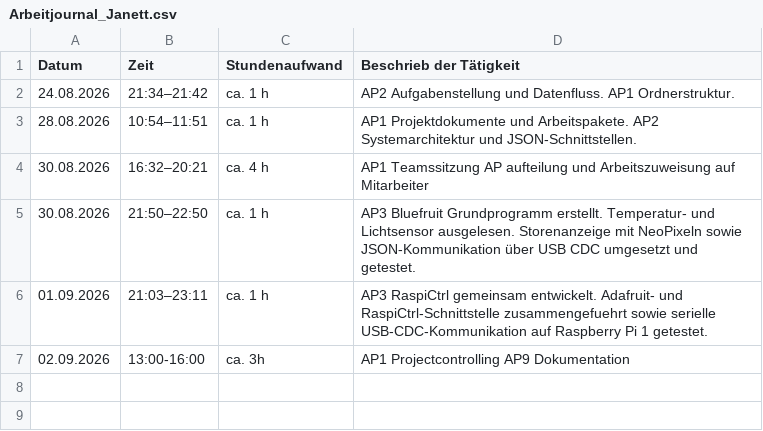
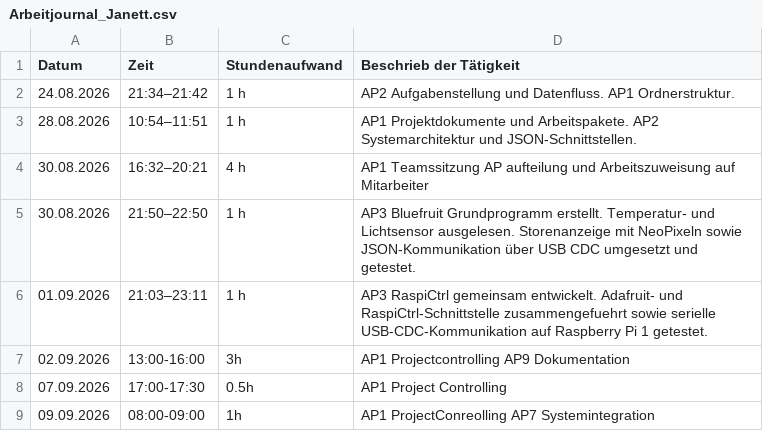
Before and after one commit to niklaus619/TA_V_IoT, a CSV file: Doc/Berichterstattung/Arbeitsjournale/Arbeitjournal_Janett.csv, drawn as a sheet.

```diff
--- a/Doc/Berichterstattung/Arbeitsjournale/Arbeitjournal_Janett.csv
+++ b/Doc/Berichterstattung/Arbeitsjournale/Arbeitjournal_Janett.csv
@@ -1,7 +1,9 @@
 Datum,Zeit,Stundenaufwand,Beschrieb der Tätigkeit
-24.08.2026,21:34–21:42,ca. 1 h,AP2 Aufgabenstellung und Datenfluss. AP1 Ordnerstruktur.
-28.08.2026,10:54–11:51,ca. 1 h,AP1 Projektdokumente und Arbeitspakete. AP2 Systemarchitektur und JSON-Schnittstellen.
-30.08.2026,16:32–20:21,ca. 4 h,AP1 Teamssitzung AP aufteilung und Arbeitszuweisung auf Mitarbeiter
-30.08.2026,21:50–22:50,ca. 1 h,AP3 Bluefruit Grundprogramm erstellt. Temperatur- und Lichtsensor ausgelesen. Storenanzeige mit NeoPixeln sowie JSON-Kommunikation über USB CDC umgesetzt und getestet.
-01.09.2026,21:03–23:11,ca. 1 h,AP3 RaspiCtrl gemeinsam entwickelt. Adafruit- und RaspiCtrl-Schnittstelle zusammengefuehrt sowie serielle USB-CDC-Kommunikation auf Raspberry Pi 1 getestet.
-02.09.2026,13:00-16:00,ca. 3h,AP1 Projectcontrolling AP9 Dokumentation
+24.08.2026,21:34–21:42,1 h,AP2 Aufgabenstellung und Datenfluss. AP1 Ordnerstruktur.
+28.08.2026,10:54–11:51,1 h,AP1 Projektdokumente und Arbeitspakete. AP2 Systemarchitektur und JSON-Schnittstellen.
+30.08.2026,16:32–20:21,4 h,AP1 Teamssitzung AP aufteilung und Arbeitszuweisung auf Mitarbeiter
+30.08.2026,21:50–22:50,1 h,AP3 Bluefruit Grundprogramm erstellt. Temperatur- und Lichtsensor ausgelesen. Storenanzeige mit NeoPixeln sowie JSON-Kommunikation über USB CDC umgesetzt und getestet.
+01.09.2026,21:03–23:11,1 h,AP3 RaspiCtrl gemeinsam entwickelt. Adafruit- und RaspiCtrl-Schnittstelle zusammengefuehrt sowie serielle USB-CDC-Kommunikation auf Raspberry Pi 1 getestet.
+02.09.2026,13:00-16:00,3h,AP1 Projectcontrolling AP9 Dokumentation
+07.09.2026,17:00-17:30,0.5h,AP1 Project Controlling
+09.09.2026,08:00-09:00,1h,AP1 ProjectConreolling AP7 Systemintegration
```
Also changed, not shown: Doc/Berichterstattung/Arbeitsjournale/Arbeitjournal_Muro.csv, 1 other file.
